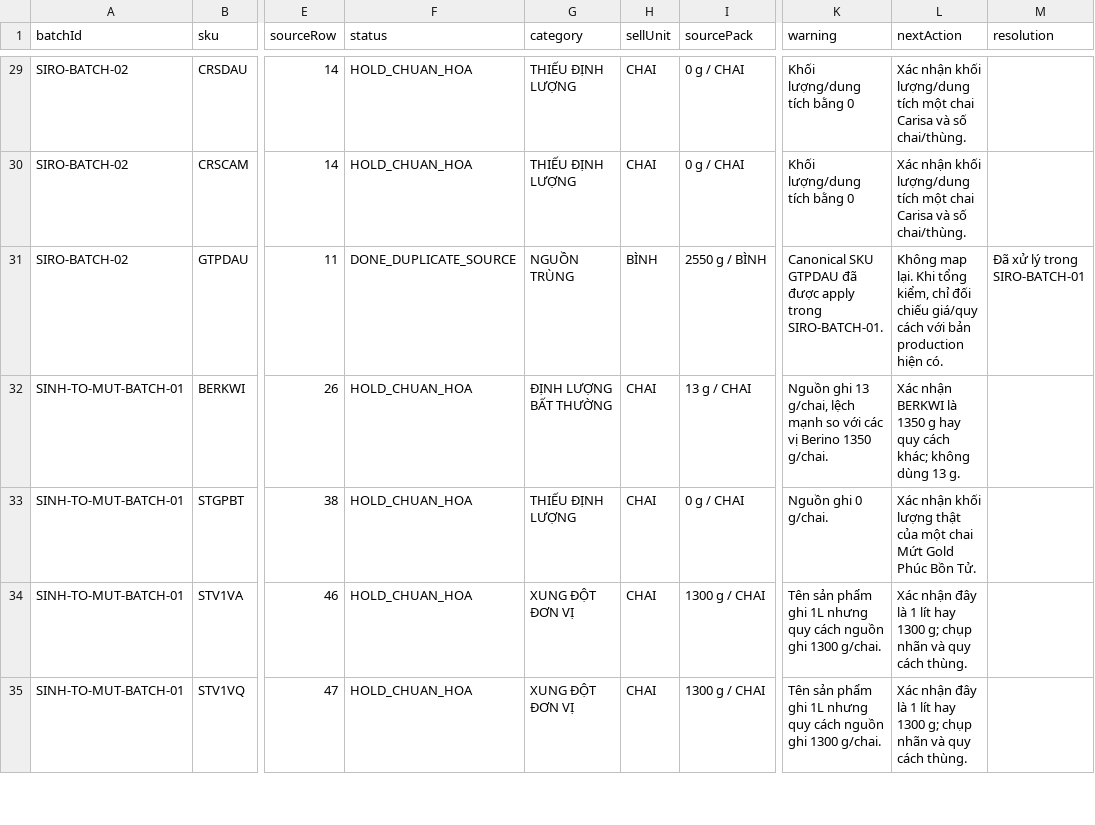
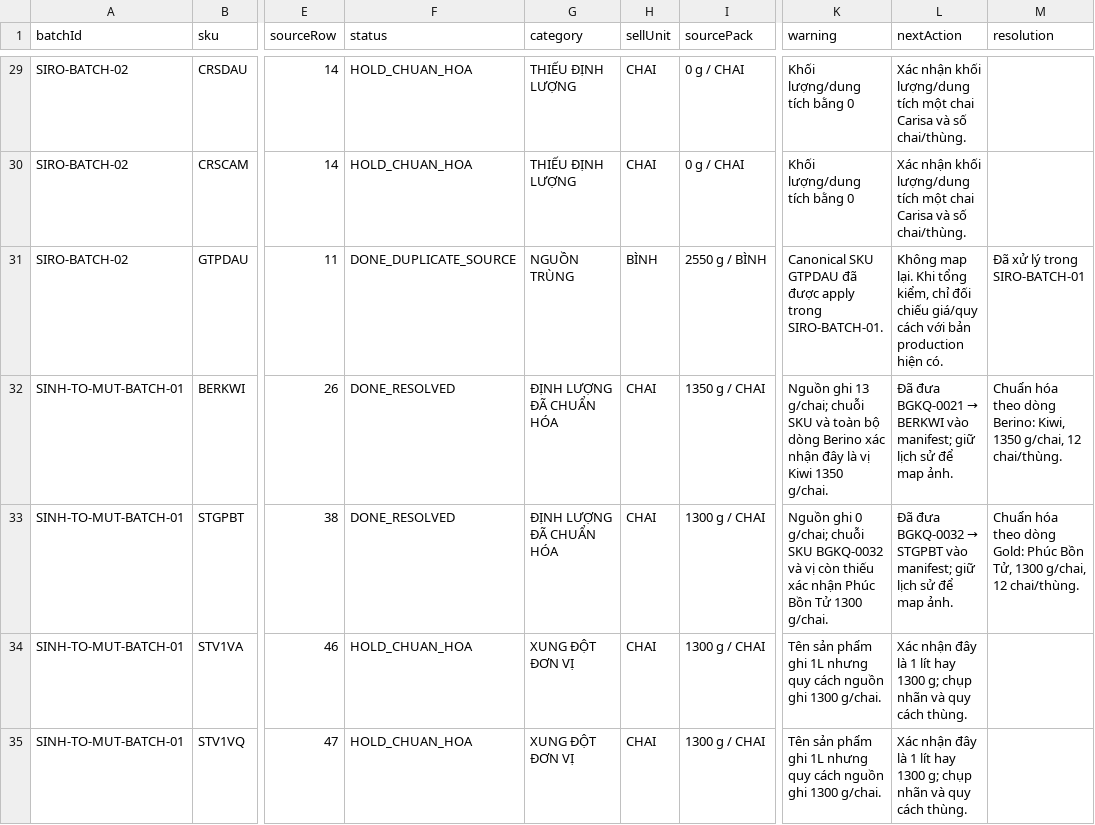
Before and after one commit to gustavjung01/F-B-Order, a CSV file: data/catalog-remap/catalog-normalization-backlog.csv, drawn as a sheet; only a part is shown, gaps mark what is left out; the diff names each change by its address in the sheet, - before the commit and + after, or states it on an @@ line.

Commit message:
fix(catalog): resolve missing flavor holds

```diff
--- a/data/catalog-remap/catalog-normalization-backlog.csv
+++ b/data/catalog-remap/catalog-normalization-backlog.csv
-F32:F33 (status): HOLD_CHUAN_HOA
+F32:F33 (status): DONE_RESOLVED
-G32 (category): ĐỊNH LƯỢNG BẤT THƯỜNG
+G32 (category): ĐỊNH LƯỢNG ĐÃ CHUẨN HÓA
-I32 (sourcePack): 13 g / CHAI
+I32 (sourcePack): 1350 g / CHAI
-K32 (warning): …ghi 13 g/chai, lệch mạnh so với các vị Berino 1350 g/chai.
+K32 (warning): …ghi 13 g/chai; chuỗi SKU và toàn bộ dòng Berino xác nhận đây là vị Kiwi 1350 g/chai.
@@ L32 (nextAction): Xác nhận BERKWI là 1350 g hay quy cách khác; không dùng 13 g. → Đã đưa BGKQ-0021 → BERKWI vào manifest; giữ lịch sử để map ảnh. @@
-M32 (resolution): (empty)
+M32 (resolution): Chuẩn hóa theo dòng Berino: Kiwi, 1350 g/chai, 12 chai/thùng.
-G33 (category): THIẾU ĐỊNH LƯỢNG
+G33 (category): ĐỊNH LƯỢNG ĐÃ CHUẨN HÓA
-I33 (sourcePack): 0 g / CHAI
+I33 (sourcePack): 1300 g / CHAI
-K33 (warning): …ghi 0 g/chai.
+K33 (warning): …ghi 0 g/chai; chuỗi SKU BGKQ-0032 và vị còn thiếu xác nhận Phúc Bồn Tử 1300 g/chai.
@@ L33 (nextAction): Xác nhận khối lượng thật của một chai Mứt Gold Phúc Bồn Tử. → Đã đưa BGKQ-0032 → STGPBT vào manifest; giữ lịch sử để map ảnh. @@
-M33 (resolution): (empty)
+M33 (resolution): Chuẩn hóa theo dòng Gold: Phúc Bồn Tử, 1300 g/chai, 12 chai/thùng.
```
